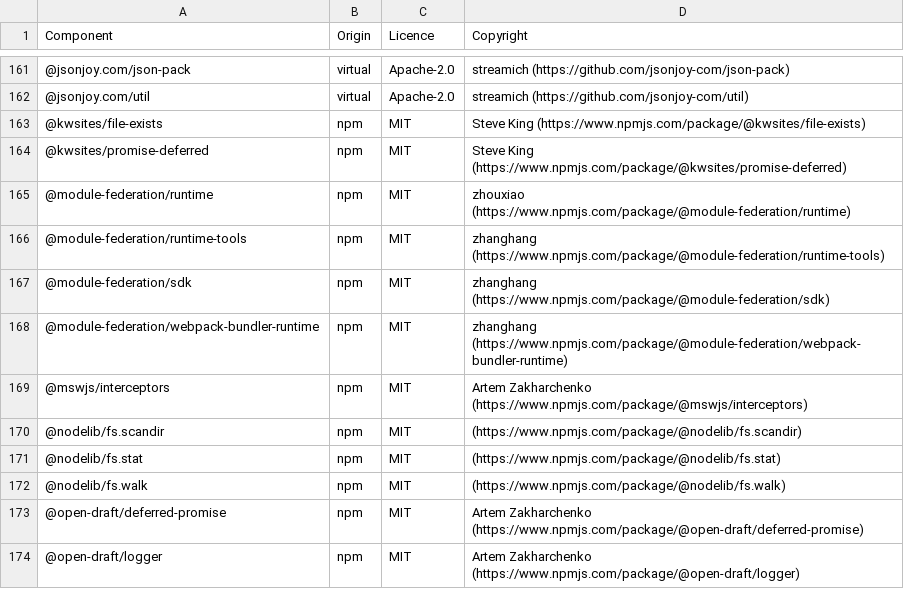
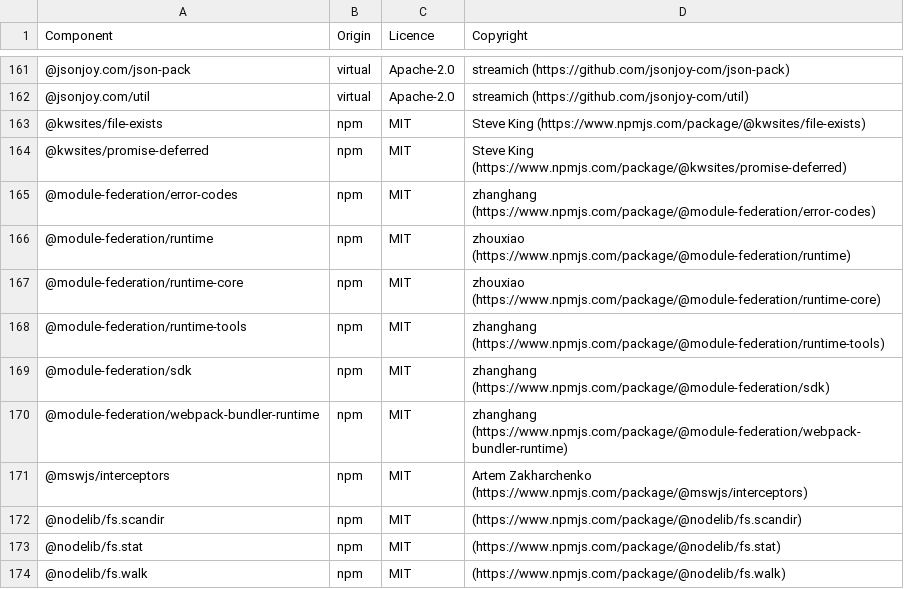
Before and after one commit to DataDog/build-plugins, a CSV file: LICENSES-3rdparty.csv, drawn as a sheet; only a part is shown, gaps mark what is left out; the shorter side is filled out with more unchanged rows.

Commit message:
New licenses after rspack update

```diff
--- a/LICENSES-3rdparty.csv
+++ b/LICENSES-3rdparty.csv
@@ -164,3 +164,5 @@ Component,Origin,Licence,Copyright
 @kwsites/promise-deferred,npm,MIT,Steve King (https://www.npmjs.com/package/@kwsites/promise-deferred)
+@module-federation/error-codes,npm,MIT,zhanghang (https://www.npmjs.com/package/@module-federation/error-codes)
 @module-federation/runtime,npm,MIT,zhouxiao (https://www.npmjs.com/package/@module-federation/runtime)
+@module-federation/runtime-core,npm,MIT,zhouxiao (https://www.npmjs.com/package/@module-federation/runtime-core)
 @module-federation/runtime-tools,npm,MIT,zhanghang (https://www.npmjs.com/package/@module-federation/runtime-tools)
```
